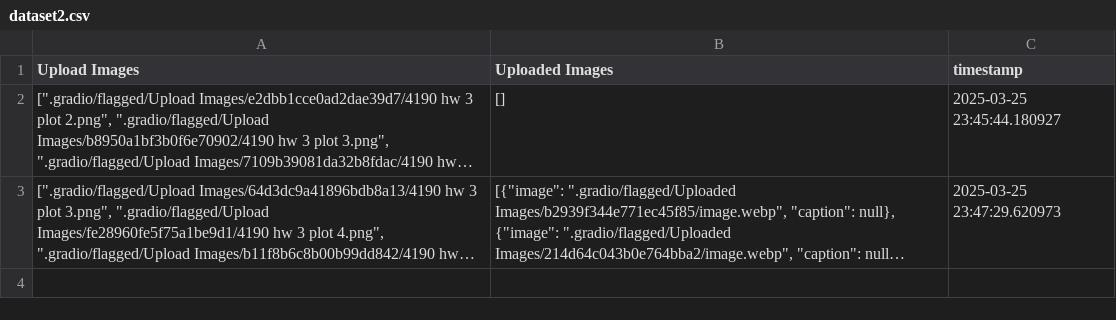
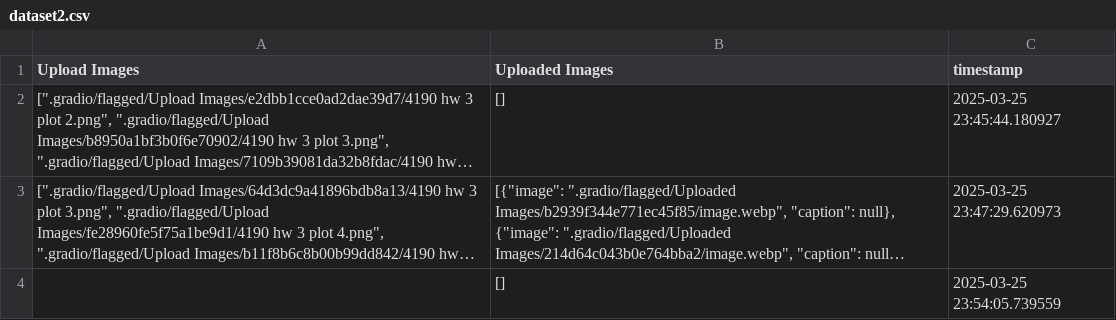
Before and after one commit to shriyasane/wh-hackaithon-2025, a CSV file: .gradio/flagged/dataset2.csv, drawn as a sheet; long unchanged cells end in …; the diff names each change by its address in the sheet, - before the commit and + after, or states it on an @@ line.

```diff
--- a/.gradio/flagged/dataset2.csv
+++ b/.gradio/flagged/dataset2.csv
+row 4:  | [] | 2025-03-25 23:54:05.739559
```
Also changed, not shown: 1 other file.
